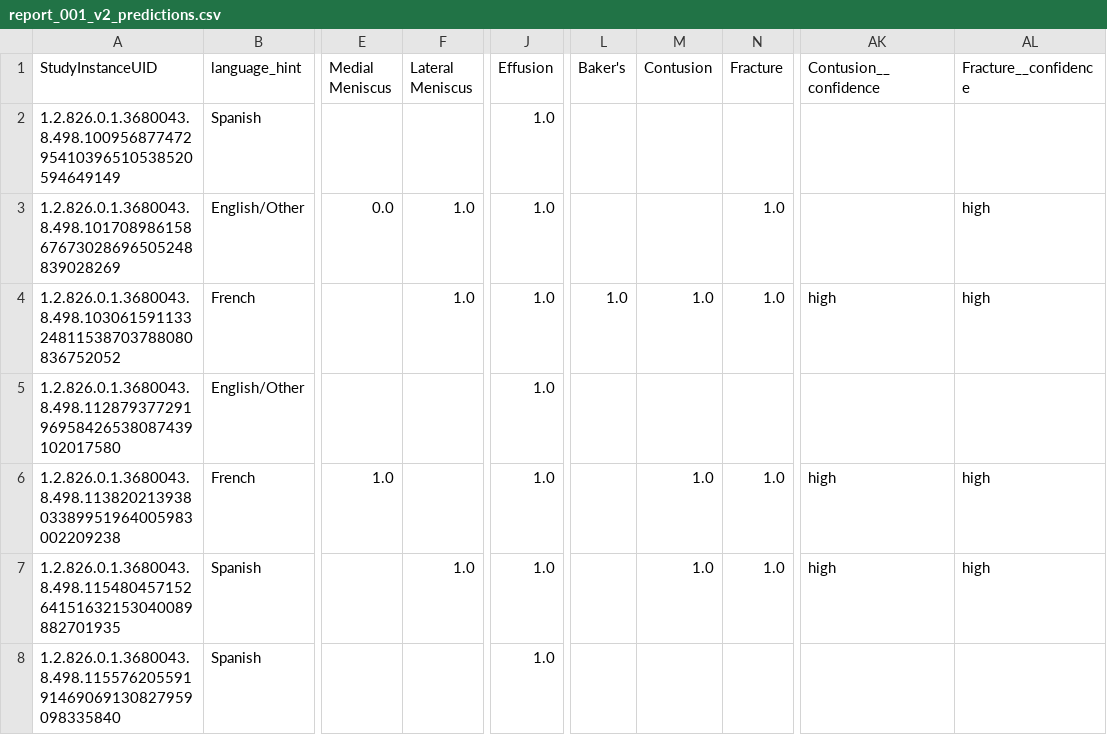
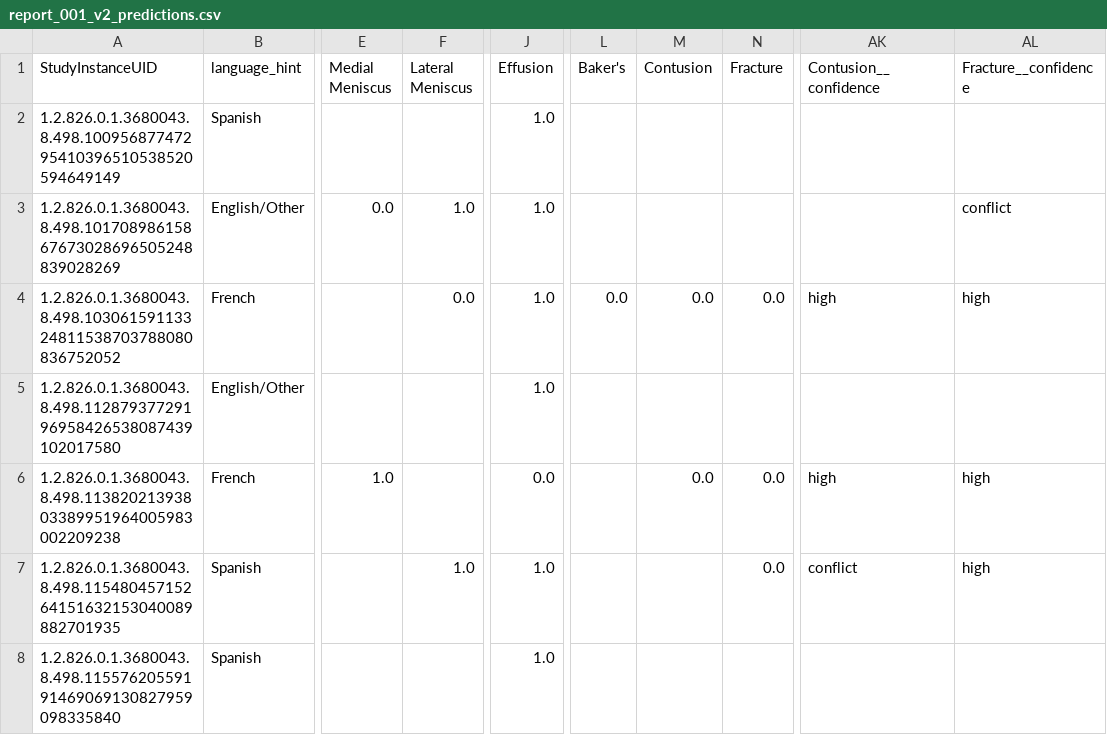
Before and after one commit to said-ml/rsna-knee-mri, a CSV file: data/reports/report_001_v2_predictions.csv, drawn as a sheet; only a part is shown, gaps mark what is left out; the diff covers the shown part only; the diff names each change by its address in the sheet, - before the commit and + after, or states it on an @@ line.

```diff
--- a/data/reports/report_001_v2_predictions.csv
+++ b/data/reports/report_001_v2_predictions.csv
-N3 (Fracture): 1.0
+N3 (Fracture): (empty)
-AL3 (Fracture__confidence): high
+AL3 (Fracture__confidence): conflict
-F4 (Lateral Meniscus): 1.0
+F4 (Lateral Meniscus): 0.0
-L4 (Baker's): 1.0
+L4 (Baker's): 0.0
-M4 (Contusion): 1.0
+M4 (Contusion): 0.0
-N4 (Fracture): 1.0
+N4 (Fracture): 0.0
-J6 (Effusion): 1.0
+J6 (Effusion): 0.0
-M6 (Contusion): 1.0
+M6 (Contusion): 0.0
-N6:N7 (Fracture): 1.0
+N6:N7 (Fracture): 0.0
-M7 (Contusion): 1.0
+M7 (Contusion): (empty)
-AK7 (Contusion__confidence): high
+AK7 (Contusion__confidence): conflict
```
Also changed, not shown: 21 edited cells elsewhere in this file, data/reports/report_001_v2_audit.csv, 1 other file.
